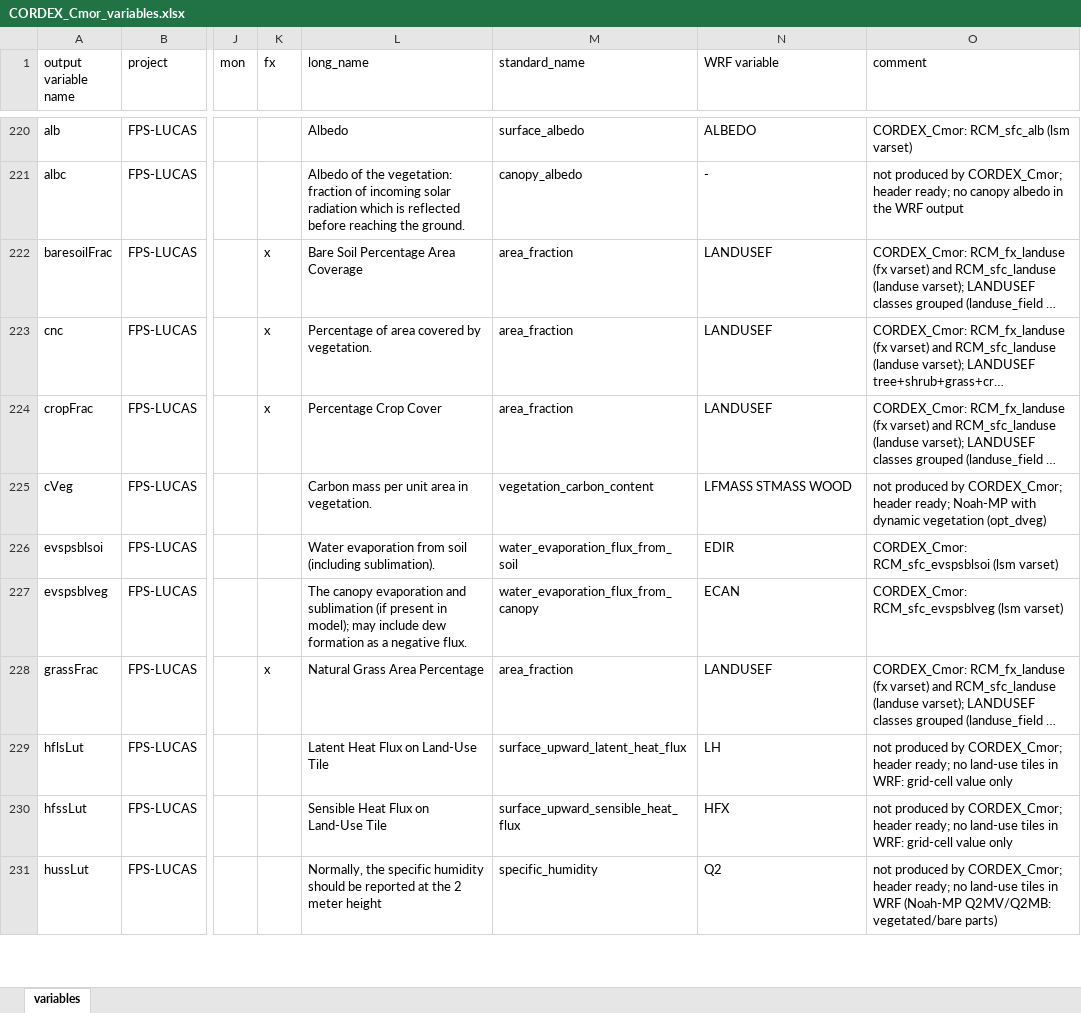
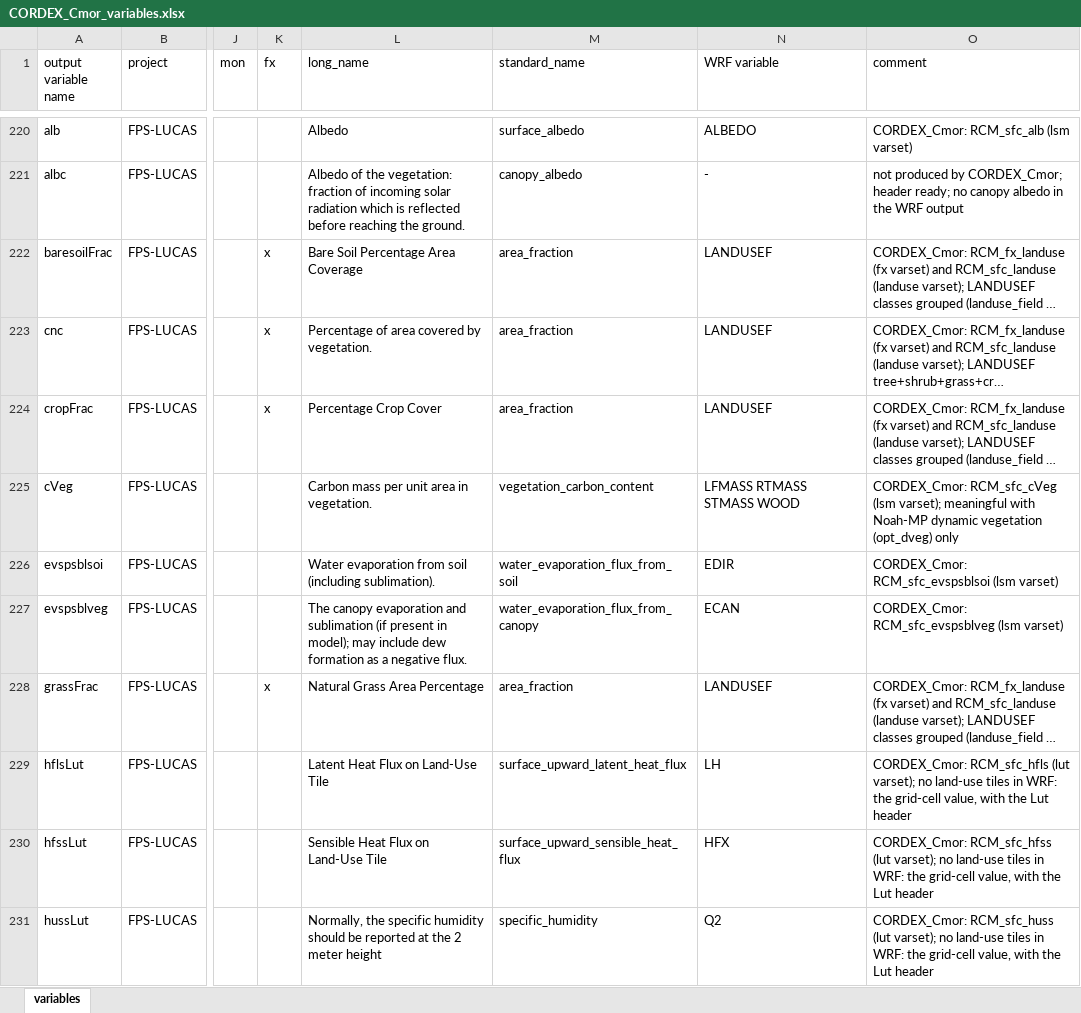
Before and after one commit to ritamcardoso/CORDEX_Cmor, an Excel workbook: CORDEX_Cmor_variables.xlsx, sheet variables, drawn as a sheet; only a part is shown, gaps mark what is left out; long unchanged cells end in …; values as stored, in another font and other column widths than the file's, no cell formats; the diff covers the shown part only; the diff names each change by its address in the sheet, - before the commit and + after, or states it on an @@ line.

```diff
--- a/CORDEX_Cmor_variables.xlsx (sheet variables)
+++ b/CORDEX_Cmor_variables.xlsx (sheet variables)
-N225 (WRF variable): LFMASS STMASS WOOD
+N225 (WRF variable): LFMASS RTMASS STMASS WOOD
-O225 (comment): not produced by CORDEX_Cmor; header ready; Noah-MP with dynamic vegetation (opt_dveg)
+O225 (comment): CORDEX_Cmor: RCM_sfc_cVeg (lsm varset); meaningful with Noah-MP dynamic vegetation (opt_dveg) only
-O229 (comment): not produced by CORDEX_Cmor; header ready; no land-use tiles in WRF: grid-cell value only
+O229 (comment): CORDEX_Cmor: RCM_sfc_hfls (lut varset); no land-use tiles in WRF: the grid-cell value, with the Lut header
-O230 (comment): not produced by CORDEX_Cmor; header ready; no land-use tiles in WRF: grid-cell value only
+O230 (comment): CORDEX_Cmor: RCM_sfc_hfss (lut varset); no land-use tiles in WRF: the grid-cell value, with the Lut header
-O231 (comment): not produced by CORDEX_Cmor; header ready; no land-use tiles in WRF (Noah-MP Q2MV/Q2MB: vegetated/bare parts)
+O231 (comment): CORDEX_Cmor: RCM_sfc_huss (lut varset); no land-use tiles in WRF: the grid-cell value, with the Lut header
```
Also changed, not shown: 23 edited cells elsewhere in this sheet, cell formats, 42 other files.
